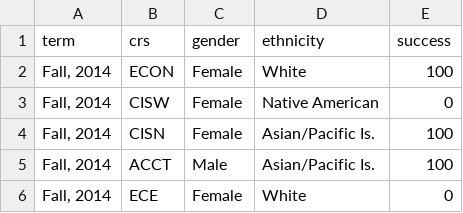
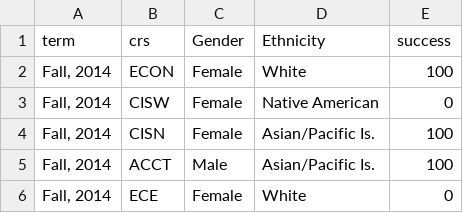
Before and after one commit to paulmeinz/CRCDash, a CSV file: data.csv, drawn as a sheet; only a part is shown.

```diff
--- a/data.csv
+++ b/data.csv
@@ -1,2 +1,2 @@
-term,crs,gender,ethnicity,success
+term,crs,Gender,Ethnicity,success
 "Fall, 2014",ECON,Female,White,100
```
Also changed, not shown: 4 other files.
